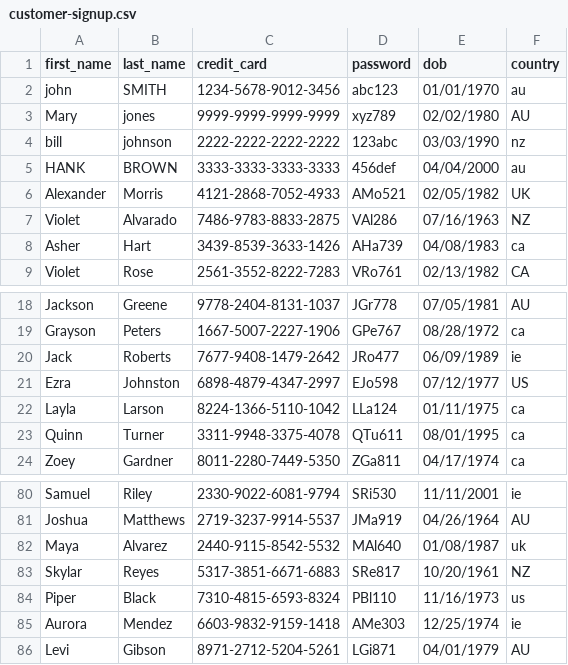
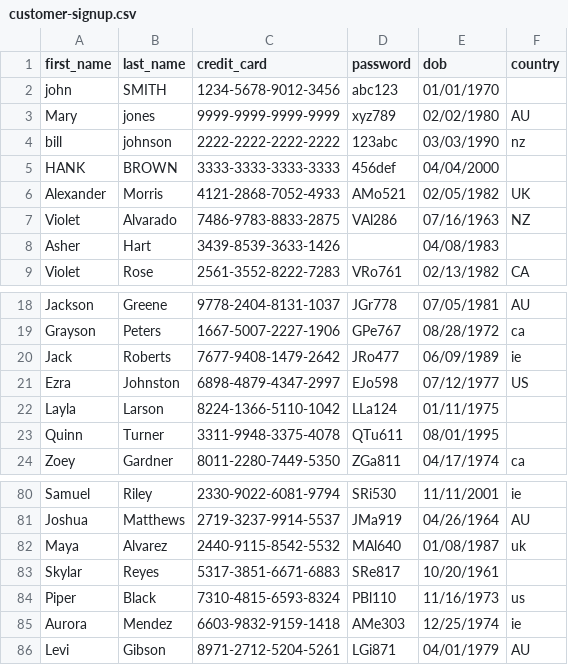
Before and after one commit to pipectl/pipectl, a CSV file: examples/csv/customer-signup.csv, drawn as a sheet; only a part is shown, gaps mark what is left out.

Commit message:
Added "default" step to set default values for missing values.

```diff
--- a/examples/csv/customer-signup.csv
+++ b/examples/csv/customer-signup.csv
@@ -1,9 +1,9 @@
 first_name,last_name,credit_card,password,dob,country
-john,SMITH,1234-5678-9012-3456,abc123,01/01/1970,au
+john,SMITH,1234-5678-9012-3456,abc123,01/01/1970,
 Mary,jones,9999-9999-9999-9999,xyz789,02/02/1980,AU
 bill,johnson,2222-2222-2222-2222,123abc,03/03/1990,nz
-HANK,BROWN,3333-3333-3333-3333,456def,04/04/2000,au
+HANK,BROWN,3333-3333-3333-3333,456def,04/04/2000,
 Alexander,Morris,4121-2868-7052-4933,AMo521,02/05/1982,UK
 Violet,Alvarado,7486-9783-8833-2875,VAl286,07/16/1963,NZ
-Asher,Hart,3439-8539-3633-1426,AHa739,04/08/1983,ca
+Asher,Hart,3439-8539-3633-1426,,04/08/1983,
 Violet,Rose,2561-3552-8222-7283,VRo761,02/13/1982,CA
@@ -21,4 +21,4 @@ Jack,Roberts,7677-9408-1479-2642,JRo477,06/09/1989,ie
 Ezra,Johnston,6898-4879-4347-2997,EJo598,07/12/1977,US
-Layla,Larson,8224-1366-5110-1042,LLa124,01/11/1975,ca
-Quinn,Turner,3311-9948-3375-4078,QTu611,08/01/1995,ca
+Layla,Larson,8224-1366-5110-1042,LLa124,01/11/1975,
+Quinn,Turner,3311-9948-3375-4078,QTu611,08/01/1995,
 Zoey,Gardner,8011-2280-7449-5350,ZGa811,04/17/1974,ca
@@ -82,3 +82,3 @@ Joshua,Matthews,2719-3237-9914-5537,JMa919,04/26/1964,AU
 Maya,Alvarez,2440-9115-8542-5532,MAl640,01/08/1987,uk
-Skylar,Reyes,5317-3851-6671-6883,SRe817,10/20/1961,NZ
+Skylar,Reyes,5317-3851-6671-6883,SRe817,10/20/1961,
 Piper,Black,7310-4815-6593-8324,PBl110,11/16/1973,us
```
Also changed, not shown: 10 other files.
